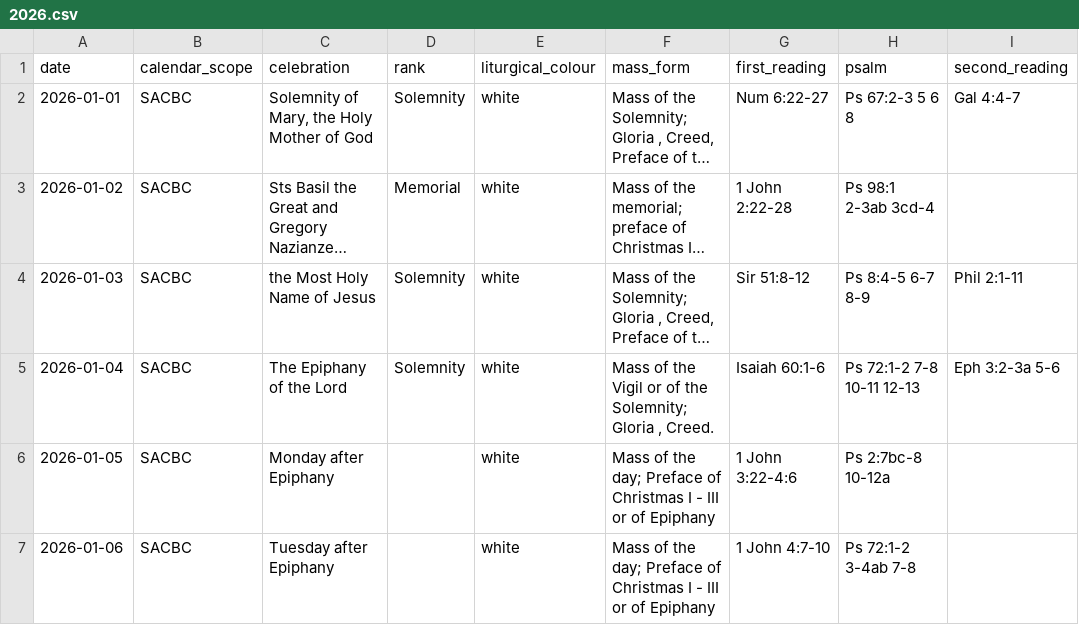
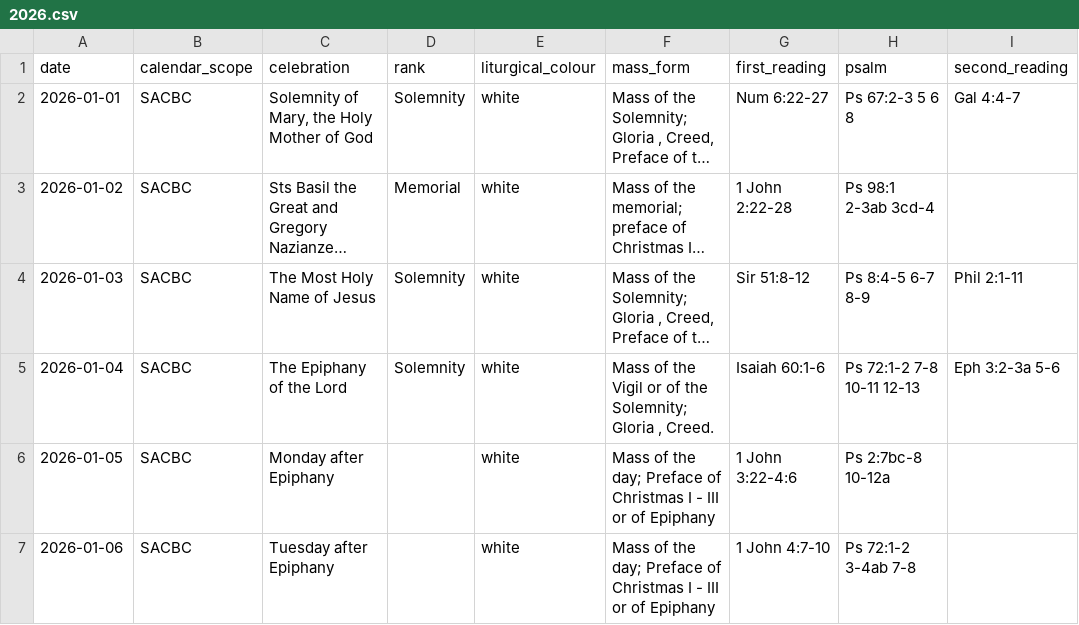
Before and after one commit to HawkiesZA/lectio-sa, a CSV file: content/calendar/2026.csv, drawn as a sheet; only a part is shown; long unchanged cells end in …; the diff covers the shown part only; the diff names each change by its address in the sheet, - before the commit and + after, or states it on an @@ line.

```diff
--- a/content/calendar/2026.csv
+++ b/content/calendar/2026.csv
-C4 (celebration): the Most Holy Name of Jesus
+C4 (celebration): The Most Holy Name of Jesus
```
Also changed, not shown: 3 edited cells elsewhere in this file, content/calendar/2027.csv, content/calendar/mass_readings.csv, 2 other files.
